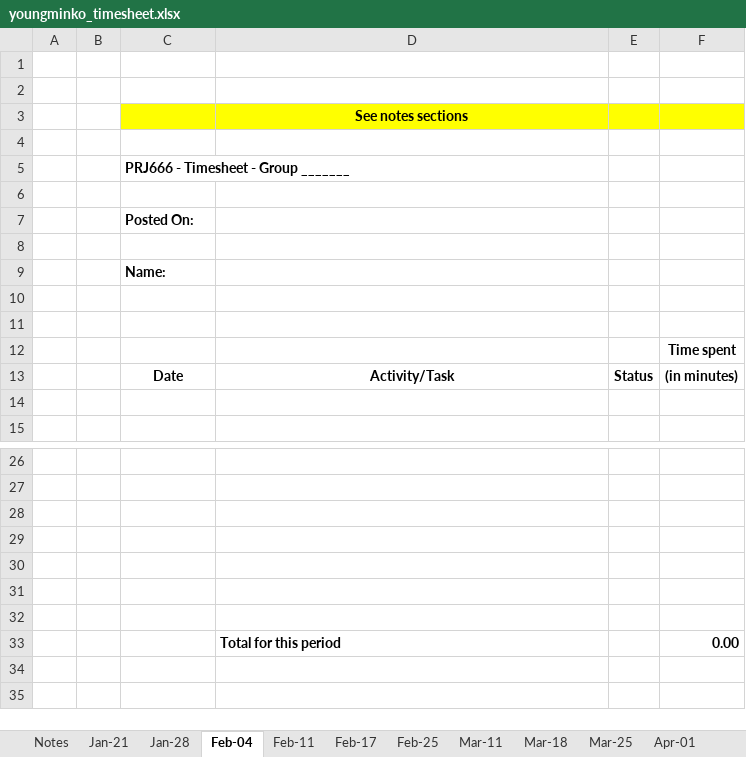
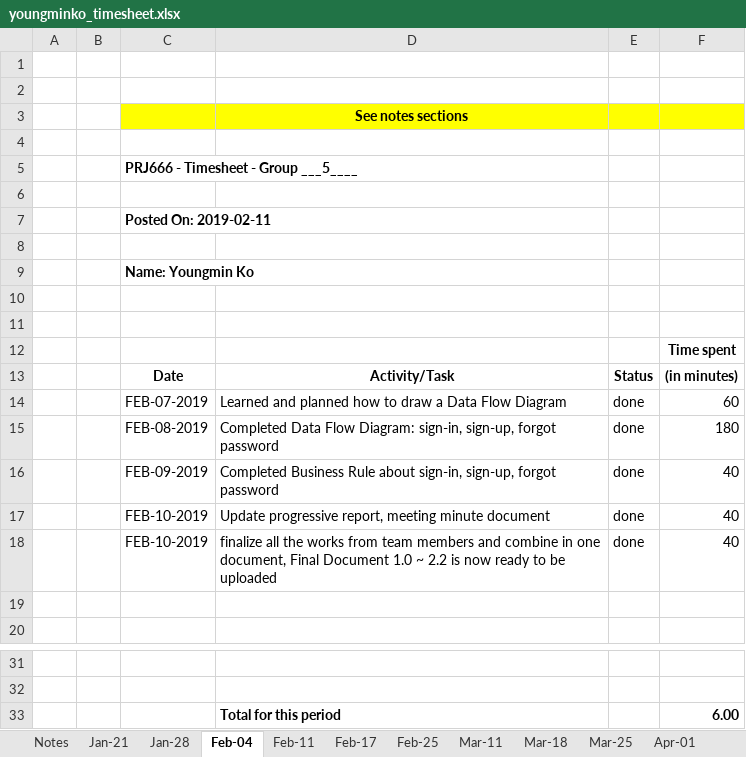
Before and after one commit to masonkoh/PRJ566_website_backup, an Excel workbook: public_html/time/youngminko_timesheet.xlsx, sheet Feb-04, drawn as a sheet; only a part is shown, gaps mark what is left out; values as stored, in another font and other column widths than the file's, no borders; charts and pictures not drawn; removed rows and columns are numbered as before the commit, all else as after; the diff names each change by its address in the sheet, - before the commit and + after, or states it on an @@ line.

```diff
--- a/public_html/time/youngminko_timesheet.xlsx (sheet Feb-04)
+++ b/public_html/time/youngminko_timesheet.xlsx (sheet Feb-04)
-C5: PRJ666 - Timesheet - Group _______
+C5: PRJ666 - Timesheet - Group ___5____
-C7: Posted On:
+C7: Posted On: 2019-02-11
-C9: Name:
+C9: Name: Youngmin Ko
+row 14:  |  | FEB-07-2019 | Learned and planned how to draw a Data Flow Diagram | done | 60
+row 15:  |  | FEB-08-2019 | Completed Data Flow Diagram: sign-in, sign-up, forgot password | done | 180
+row 16:  |  | FEB-09-2019 | Completed Business Rule about sign-in, sign-up, forgot password | done | 40
+row 17:  |  | FEB-10-2019 | Update progressive report, meeting minute document | done | 40
+row 18:  |  | FEB-10-2019 | finalize all the works from team members and combine in one document, Final Document 1.0 ~ 2.2 is now ready to be uploaded | done | 40
-row 33: (empty)
+row 33:  |  |  | Total for this period |  | 6.00
-row 29: (empty)
-row 30: (empty)
-row 31: (empty)
-row 32: (empty)
-row 33:  |  |  | Total for this period |  | 0.00
```
Also changed, not shown: sheet Total, 4 other files.
